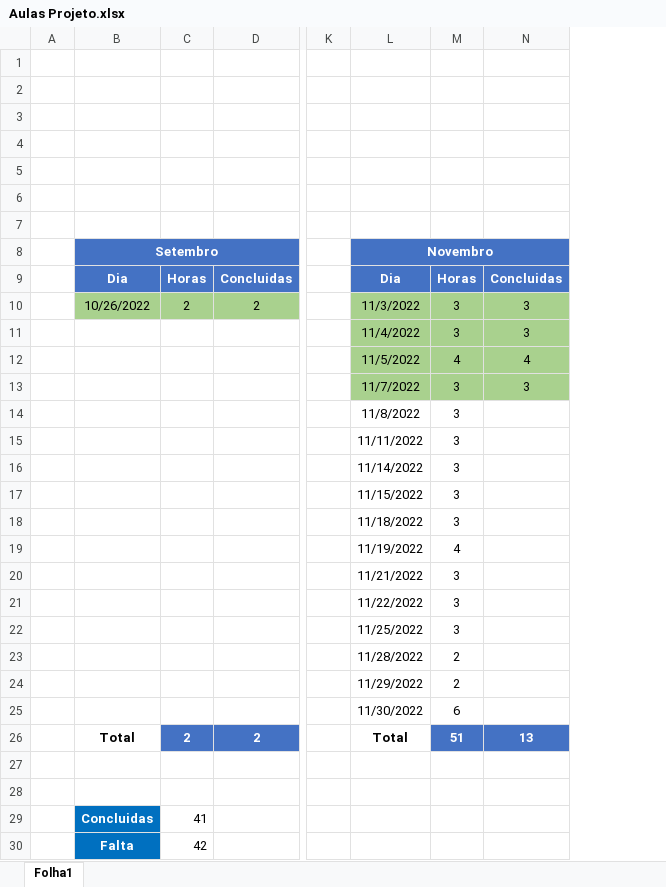
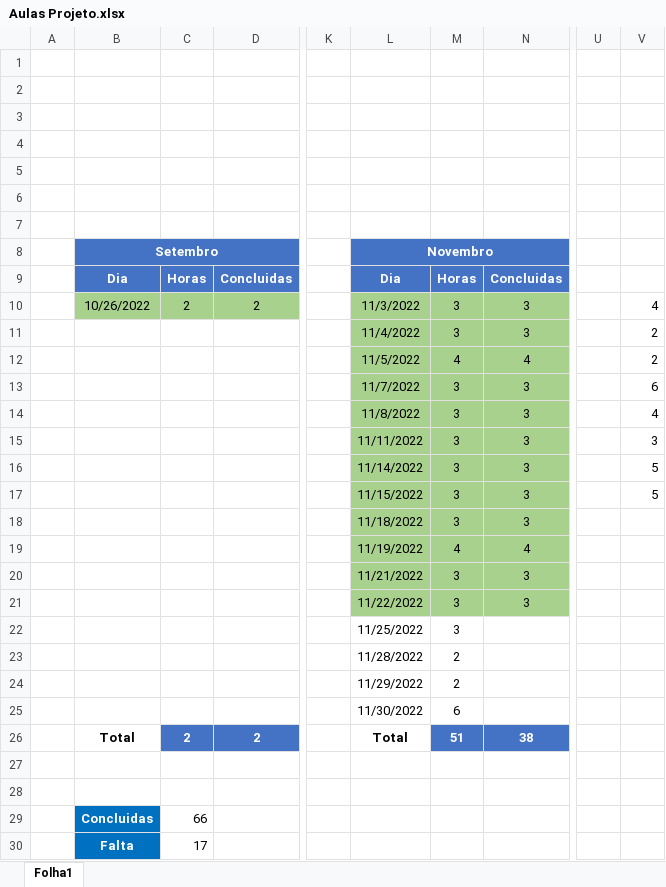
Before and after one commit to paulopit/CRE, an Excel workbook: Documentation/Aulas Projeto.xlsx, sheet Folha1, drawn as a sheet; only a part is shown, gaps mark what is left out; values as stored, in another font and other column widths than the file's, no borders; the diff names each change by its address in the sheet, - before the commit and + after, or states it on an @@ line.

```diff
--- a/Documentation/Aulas Projeto.xlsx (sheet Folha1)
+++ b/Documentation/Aulas Projeto.xlsx (sheet Folha1)
+column U, empty
+column V, rows 10-17: 4 | 2 | 2 | 6 | 4 | 3 | 5 | 5
-L14:N21 fill: none
+L14:N21 fill: #A9D18E
-N14:N18: (empty)
+N14:N18: 3
-N19: (empty)
+N19: 4
-N20:N21: (empty)
+N20:N21: 3
-N26: 13
+N26: 38
-C29: 41
+C29: 66
-C30: 42
+C30: 17
```
Also changed, not shown: 3 other files.
